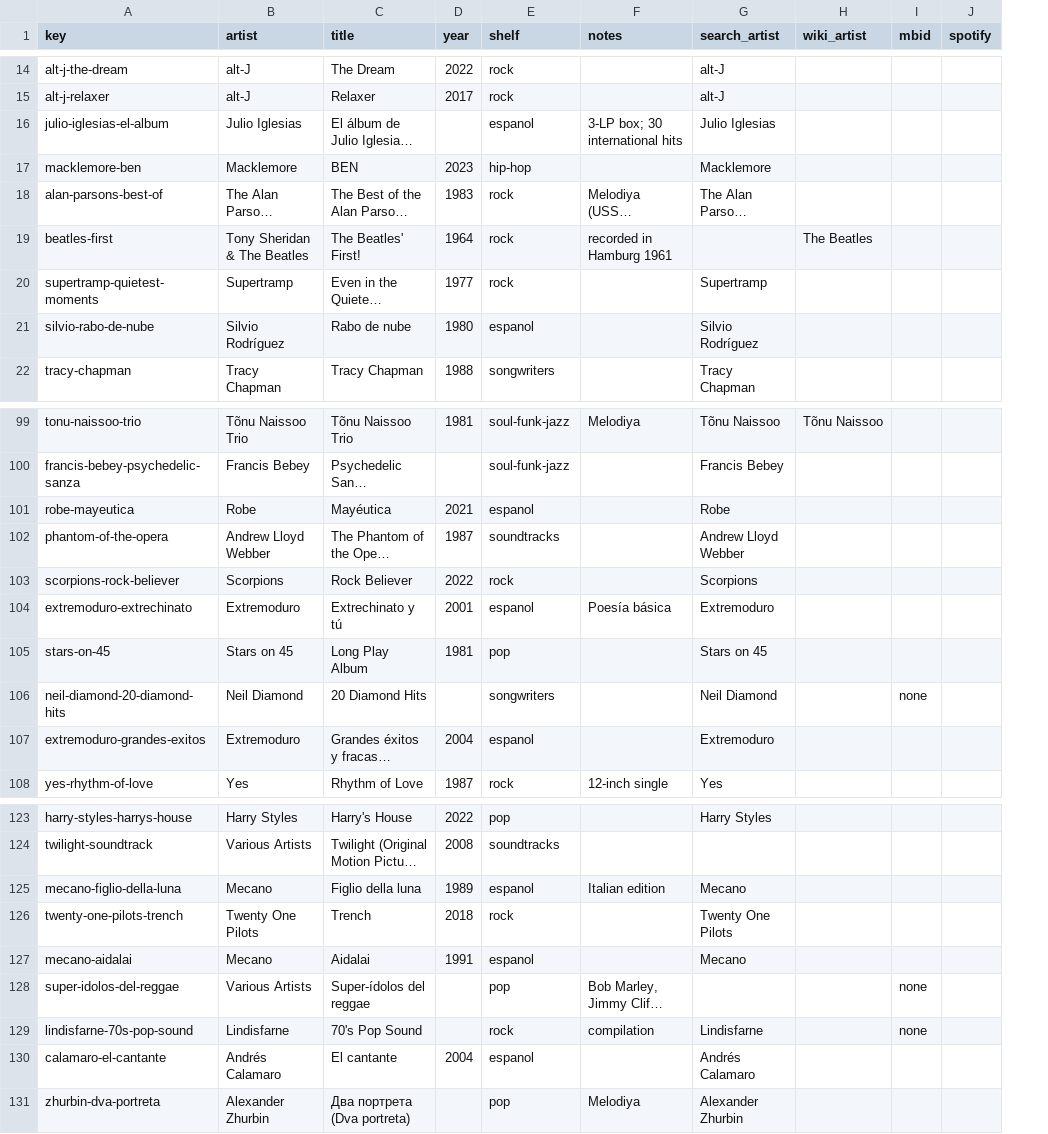
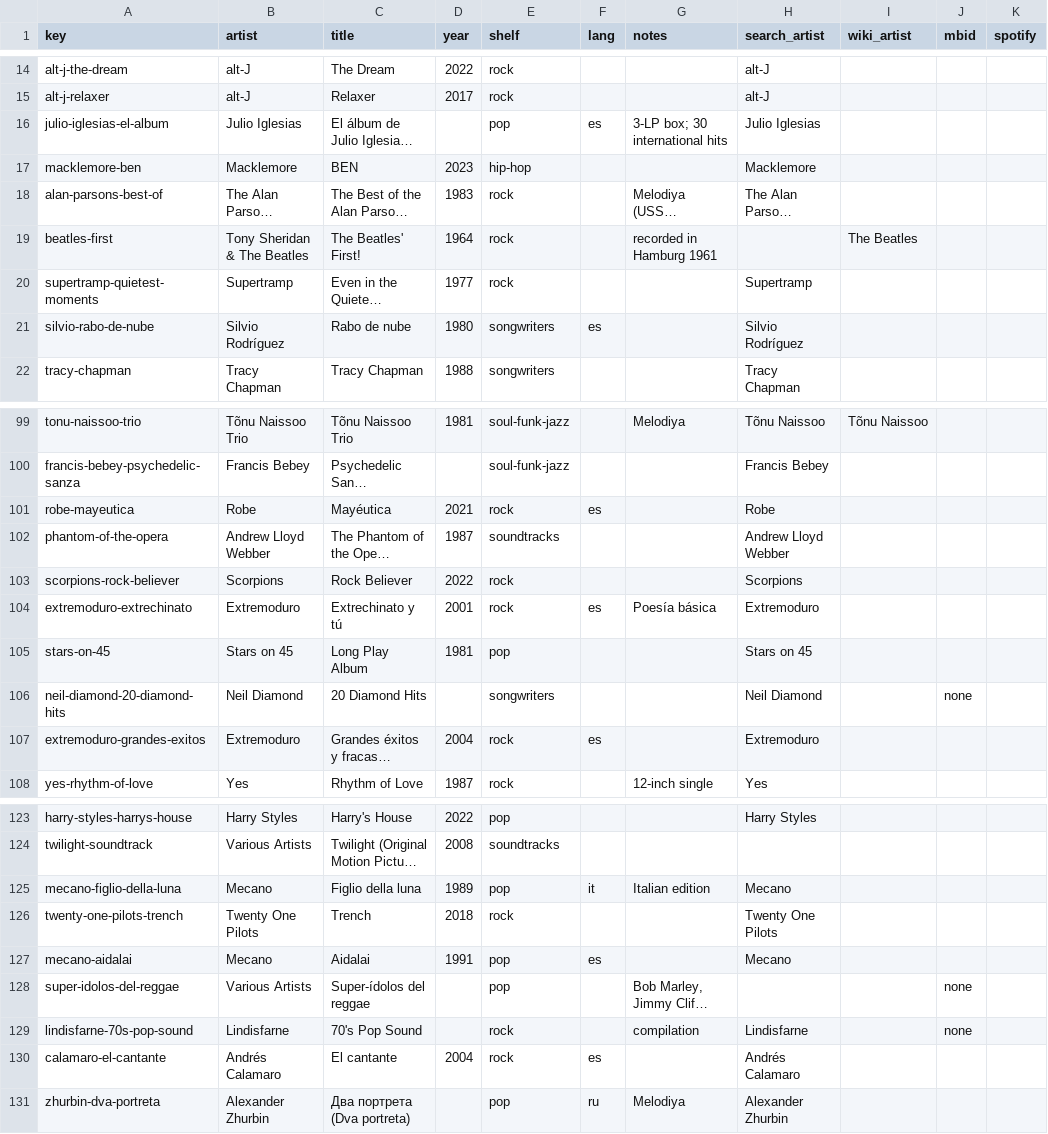
Before and after one commit to cptx13/cptx.ee, a CSV file: data/library/vinyl.csv, drawn as a sheet; only a part is shown, gaps mark what is left out; long unchanged cells end in …; the diff covers the shown part only; the diff names each change by its address in the sheet, - before the commit and + after, or states it on an @@ line.

```diff
--- a/data/library/vinyl.csv
+++ b/data/library/vinyl.csv
+column F (lang), rows 16-21: es |  |  |  |  | es; rows 101-107: es |  |  | es |  |  | es; rows 125-131: it |  | es |  |  | es | ru
-E16 (shelf): espanol
+E16 (shelf): pop
-E21 (shelf): espanol
+E21 (shelf): songwriters
-E101 (shelf): espanol
+E101 (shelf): rock
-E104 (shelf): espanol
+E104 (shelf): rock
-E107 (shelf): espanol
+E107 (shelf): rock
-E125 (shelf): espanol
+E125 (shelf): pop
-E127 (shelf): espanol
+E127 (shelf): pop
-E130 (shelf): espanol
+E130 (shelf): rock
```
Also changed, not shown: 14 edited cells elsewhere in this file, 4 other files.
